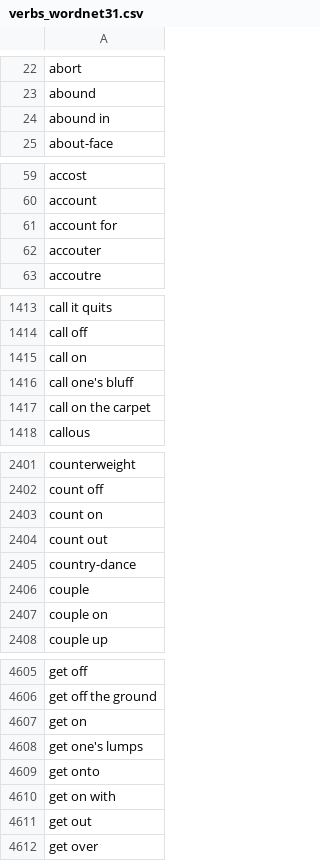
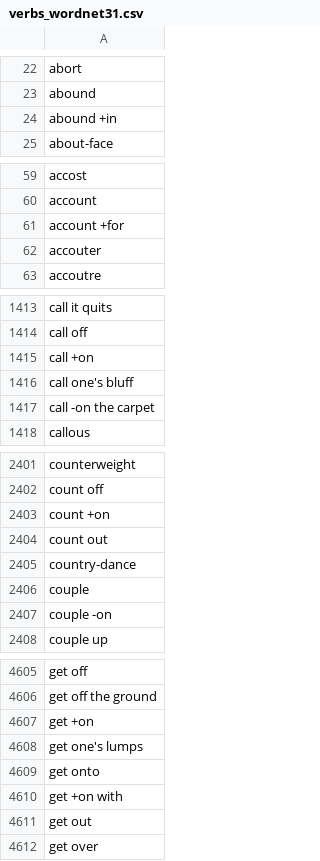
Before and after one commit to EnglishScript/english-script, a CSV file: src/words/verbs_wordnet31.csv, drawn as a sheet; only a part is shown, gaps mark what is left out; the diff covers the shown part only.

```diff
--- a/src/words/verbs_wordnet31.csv
+++ b/src/words/verbs_wordnet31.csv
@@ -23,3 +23,3 @@ abort
 abound
-abound in
+abound +in
 about-face
@@ -60,3 +60,3 @@ accost
 account
-account for
+account +for
 accouter
@@ -1414,5 +1414,5 @@ call it quits
 call off
-call on
+call +on
 call one's bluff
-call on the carpet
+call -on the carpet
 callous
@@ -2402,3 +2402,3 @@ counterweight
 count off
-count on
+count +on
 count out
@@ -2406,3 +2406,3 @@ country-dance
 couple
-couple on
+couple -on
 couple up
@@ -4606,6 +4606,6 @@ get off
 get off the ground
-get on
+get +on
 get one's lumps
 get onto
-get on with
+get +on with
 get out
```
Also changed, not shown: 75 edited cells elsewhere in this file, 6 other files.
